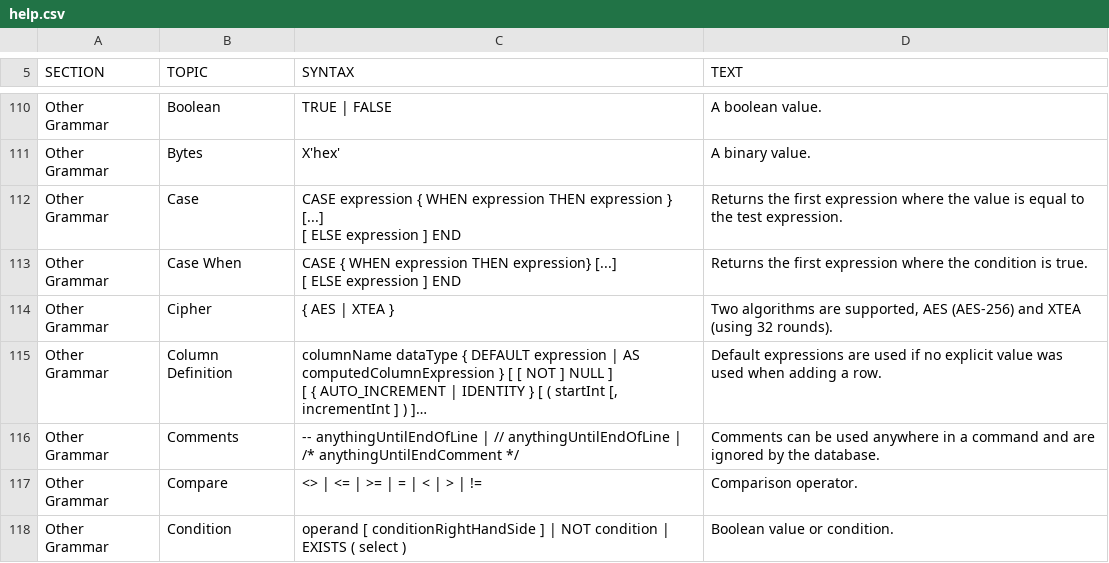
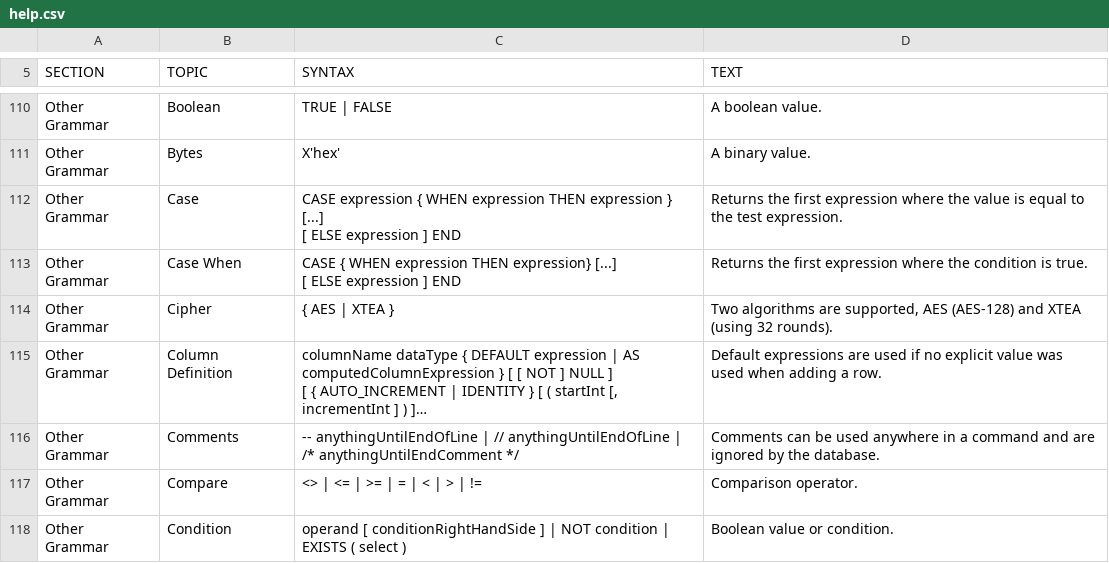
Before and after one commit to peterfich/h2database, a CSV file: h2/src/main/org/h2/res/help.csv, drawn as a sheet; only a part is shown, gaps mark what is left out; long unchanged cells end in …; the diff names each change by its address in the sheet, - before the commit and + after, or states it on an @@ line.

```diff
--- a/h2/src/main/org/h2/res/help.csv
+++ b/h2/src/main/org/h2/res/help.csv
-D114 (TEXT): …supported, AES (AES-256) and XTEA…
+D114 (TEXT): …supported, AES (AES-128) and XTEA…
```
Also changed, not shown: 6 other files.
